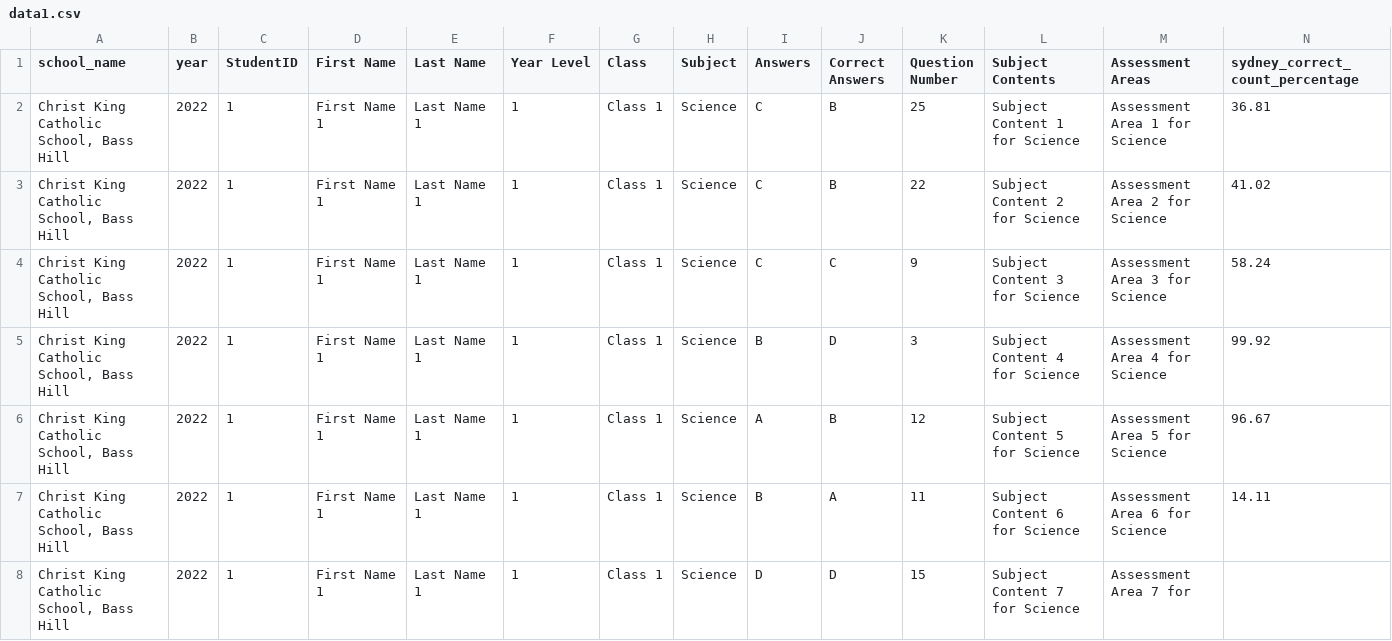
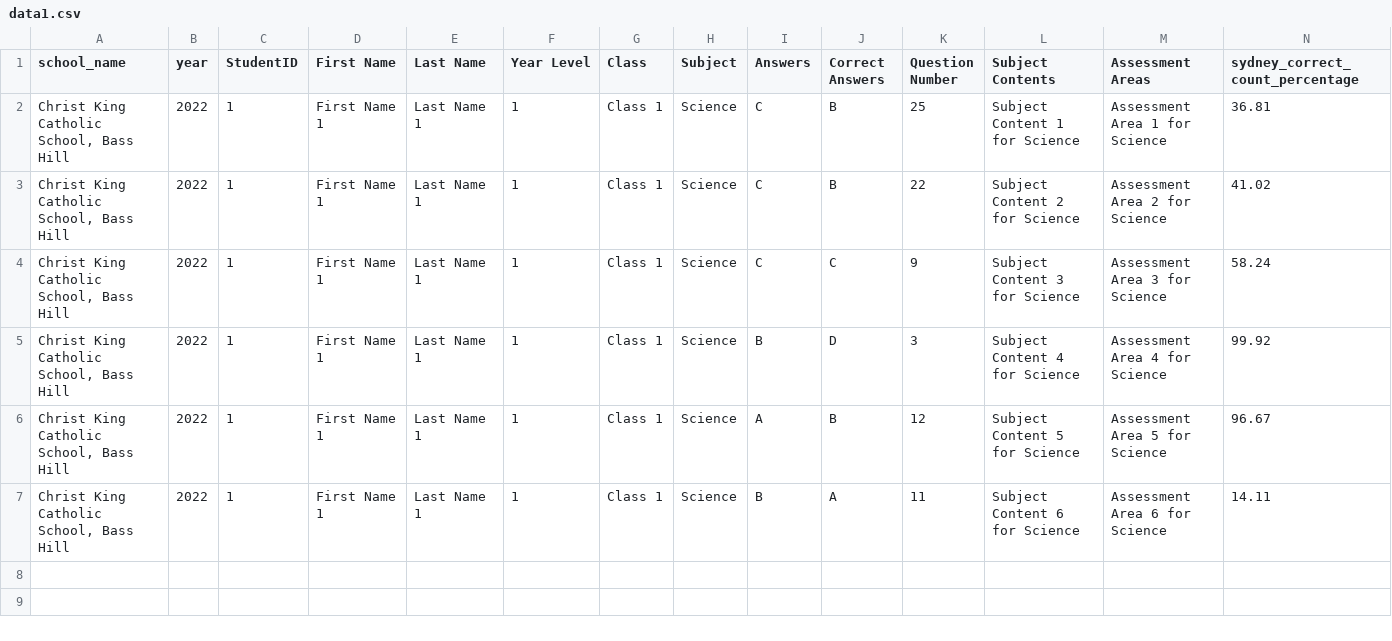
Before and after one commit to pawara101/Code-Octopus, a CSV file: data1.csv, drawn as a sheet; only a part is shown; rows hold the shown columns only; the diff names each change by its address in the sheet, - before the commit and + after, or states it on an @@ line.

```diff
--- a/data1.csv
+++ b/data1.csv
-row 8: Christ King Catholic School, Bass Hill | 2022 | 1 | First Name 1 | Last Name 1 | 1 | Class 1 | Science | D | D | 15 | Subject Content 7 for Science | Assessment Area 7 for
```
Also changed, not shown: 16 other files.
